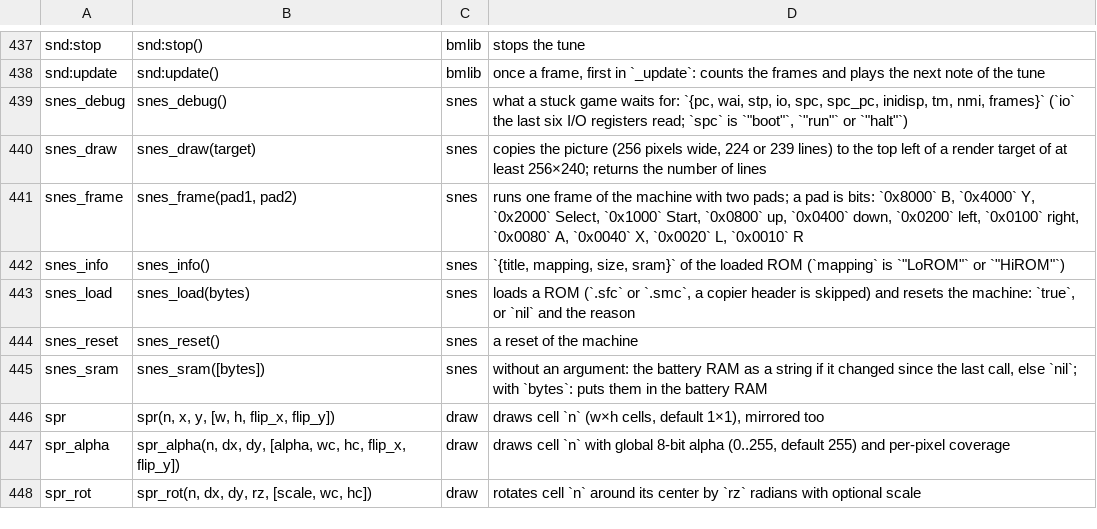
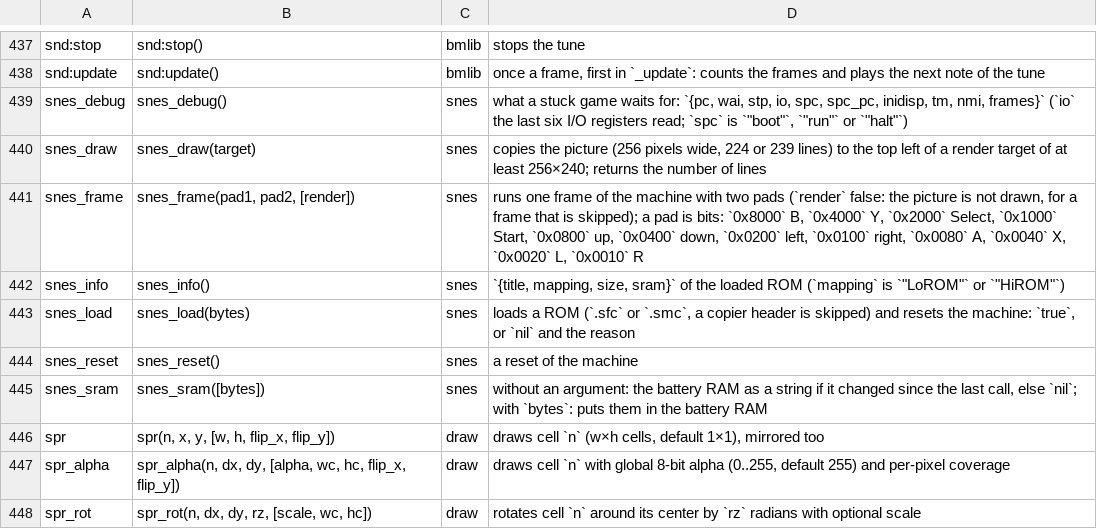
Before and after one commit to f-accomando/bm, a TSV file: src/ai/api.tsv, drawn as a sheet; only a part is shown, gaps mark what is left out.

Commit message:
bm SNES: the boot ROM echoes the jump command (Super Mario World boots), debug lines, PPU skips layers that are off and every other picture

```diff
--- a/src/ai/api.tsv
+++ b/src/ai/api.tsv
@@ -440,3 +440,3 @@ snes_debug	snes_debug()	snes	what a stuck game waits for: `{pc, wai, stp, io, sp
 snes_draw	snes_draw(target)	snes	copies the picture (256 pixels wide, 224 or 239 lines) to the top left of a render target of at least 256×240; returns the number of lines
-snes_frame	snes_frame(pad1, pad2)	snes	runs one frame of the machine with two pads; a pad is bits: `0x8000` B, `0x4000` Y, `0x2000` Select, `0x1000` Start, `0x0800` up, `0x0400` down, `0x0200` left, `0x0100` right, `0x0080` A, `0x0040` X, `0x0020` L, `0x0010` R
+snes_frame	snes_frame(pad1, pad2, [render])	snes	runs one frame of the machine with two pads (`render` false: the picture is not drawn, for a frame that is skipped); a pad is bits: `0x8000` B, `0x4000` Y, `0x2000` Select, `0x1000` Start, `0x0800` up, `0x0400` down, `0x0200` left, `0x0100` right, `0x0080` A, `0x0040` X, `0x0020` L, `0x0010` R
 snes_info	snes_info()	snes	`{title, mapping, size, sram}` of the loaded ROM (`mapping` is `"LoROM"` or `"HiROM"`)
```
Also changed, not shown: 10 other files.
